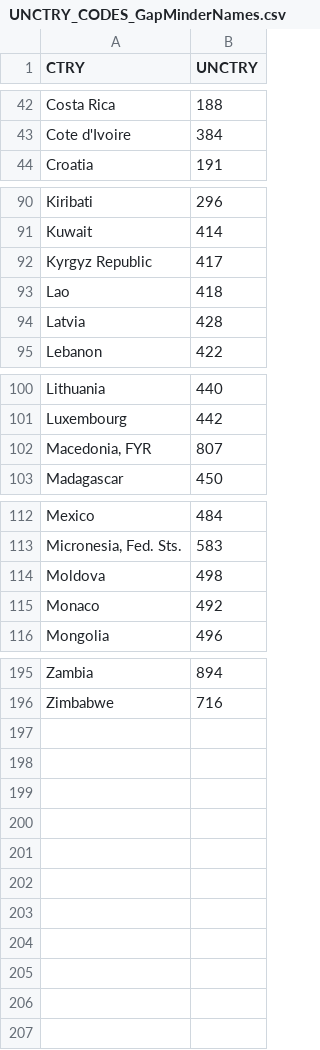
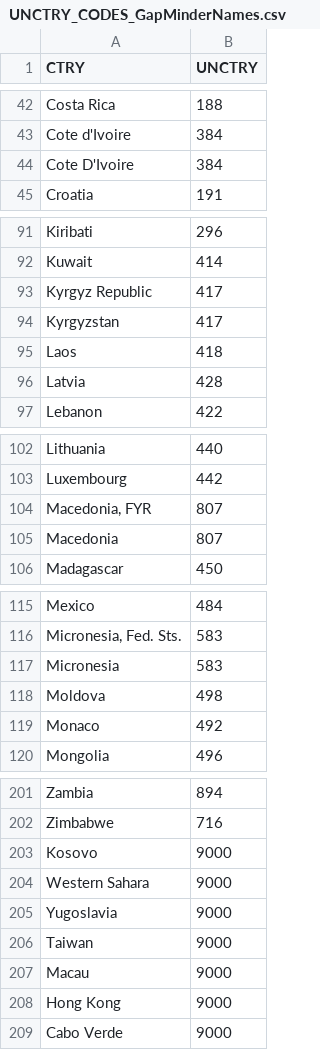
Before and after one commit to slramirez/MS_hackathon, a CSV file: data/GapMinder_Raw_CSVs/UNCTRY_CODES_GapMinderNames.csv, drawn as a sheet; only a part is shown, gaps mark what is left out; the diff covers the shown part only.

```diff
--- a/data/GapMinder_Raw_CSVs/UNCTRY_CODES_GapMinderNames.csv
+++ b/data/GapMinder_Raw_CSVs/UNCTRY_CODES_GapMinderNames.csv
@@ -43,2 +43,3 @@ Costa Rica,188
 Cote d'Ivoire,384
+Cote D'Ivoire,384
 Croatia,191
@@ -92,3 +93,4 @@ Kuwait,414
 Kyrgyz Republic,417
-Lao,418
+Kyrgyzstan,417
+Laos,418
 Latvia,428
@@ -102,2 +104,3 @@ Luxembourg,442
 "Macedonia, FYR",807
+Macedonia,807
 Madagascar,450
@@ -113,2 +116,3 @@ Mexico,484
 "Micronesia, Fed. Sts.",583
+Micronesia,583
 Moldova,498
@@ -196 +202,8 @@ Zambia,894
 Zimbabwe,716
+Kosovo,9000
+Western Sahara,9000
+Yugoslavia,9000
+Taiwan,9000
+Macau,9000
+Hong Kong,9000
+Cabo Verde,9000
```
Also changed, not shown: 2 added rows elsewhere in this file, data/Custom_State_Dep_Reports/state_dept_country_names.csv, 1 other file.
